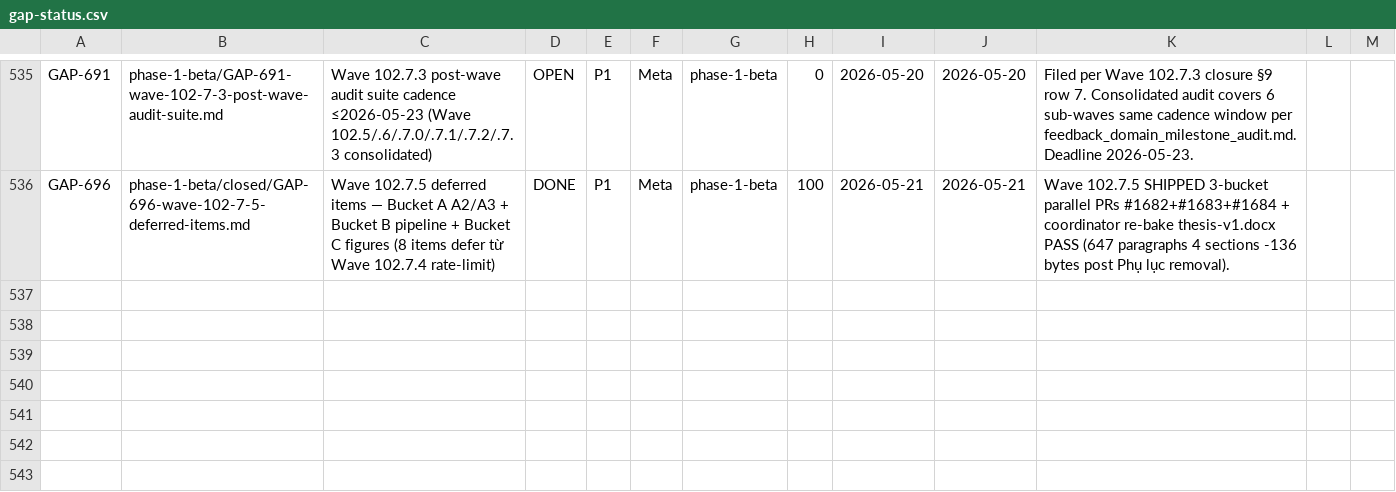
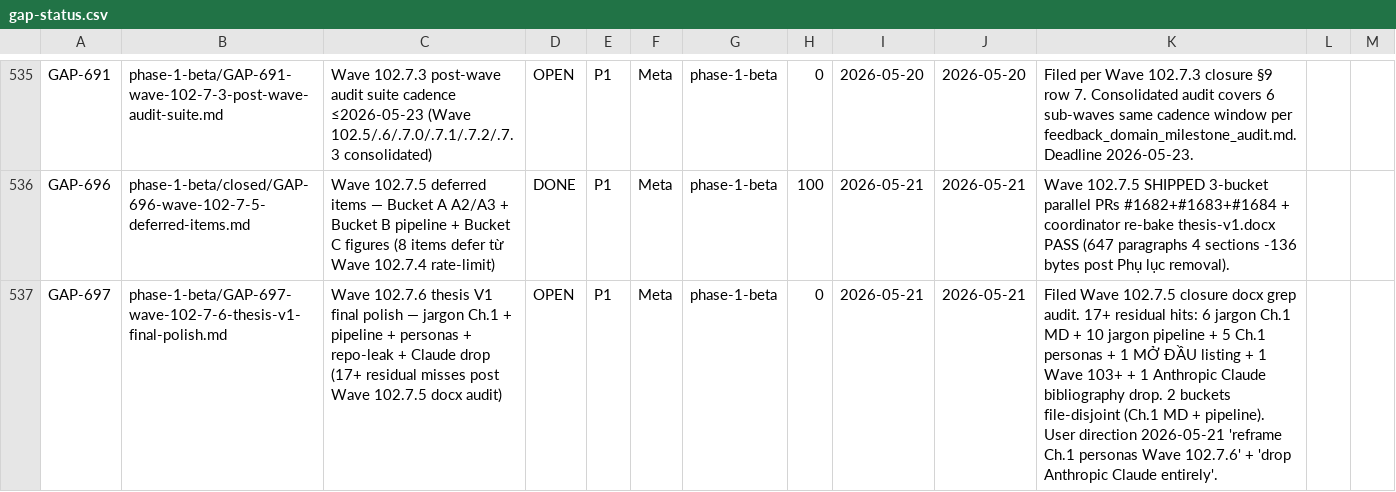
Before and after one commit to VictorAurelius/2026-Kite-Class-Platform, a CSV file: documents/04-quality/gaps/gap-status.csv, drawn as a sheet; only a part is shown, gaps mark what is left out; the diff names each change by its address in the sheet, - before the commit and + after, or states it on an @@ line.

Commit message:
plan(wave-102.7.6): thesis V1 final polish — jargon Ch.1 + pipeline + personas + repo-leak + Claude drop (GAP-697) (#1686)
Wave 102.7.5 closure docx grep audit phát hiện 17+ residual lược-bỏ-miss:
- 6 jargon hits Ch.1 MD (giai đoạn beta/paid beta/production launch)
- 10 jargon inline pipeline (Mở Đầu + Kết luận + Abstract)
- 5 Ch.1 personas (Nhóm 1-5 — Persona prefix)
- 1 Mở Đầu §3 listing anti-pattern (6 microservice backend inline catalog)
- 1 Wave 103+ repo jargon leak (Mục lục/Danh mục hình section)
- 1 Anthropic Claude bibliography entry [15] + cross-ref renumber [16-44] → [15-43]

User direction 2026-05-21 post Wave 102.7.5 docx review:
- "reframe Ch.1 personas in Wave 102.7.6"
- "các phần yêu cầu lược bỏ vẫn chưa lược bỏ"
- "Drop Anthropic Claude bibliography entirely per 'tuyệt đối không claude'"

File-disjoint constraint giảm 3-bucket → 2 buckets:
- Bucket A: Ch.1 MD scrub (jargon A1 + personas A2) — chapter-1-competitor-analysis.md + chapter-1-vn-law-methodology.md
- Bucket B: Pipeline scrub (jargon B1 + listing B2 + Wave 103+ B3 + Claude bibliography B4 + renumber) — create_thesis_v1.py

Estimated wall-clock ~30-40 min agent parallel; coordinator post-merge re-bake docx + comprehensive grep verify.

CI: bash scripts/check-gap-status-csv.sh PASS 518 rows.

Co-authored-by: VictorAurelius <vannkite@outlook.com>

```diff
--- a/documents/04-quality/gaps/gap-status.csv
+++ b/documents/04-quality/gaps/gap-status.csv
+row 537: GAP-697 | phase-1-beta/GAP-697-wave-102-7-6-thesis-v1-final-polish.md | Wave 102.7.6 thesis V1 final polish — jargon Ch.1 + pipeline + personas + repo-leak + Claude drop (17+ residual misses post Wave 102.7.5 docx audit) | OPEN | P1 | Meta | phase-1-beta | 0 | 2026-05-21 | 2026-05-21 | Filed Wave 102.7.5 closure docx grep audit. 17+ residual hits: 6 jargon Ch.1 MD + 10 jargon pipeline + 5 Ch.1 personas + 1 MỞ ĐẦU listing + 1 Wave 103+ + 1 Anthropic Claude bibliography drop. 2 buckets file-disjoint (Ch.1 MD + pipeline). User direction 2026-05-21 'reframe Ch.1 personas Wave 102.7.6' + 'drop Anthropic Claude entirely'.
```
Also changed, not shown: 2 other files.
